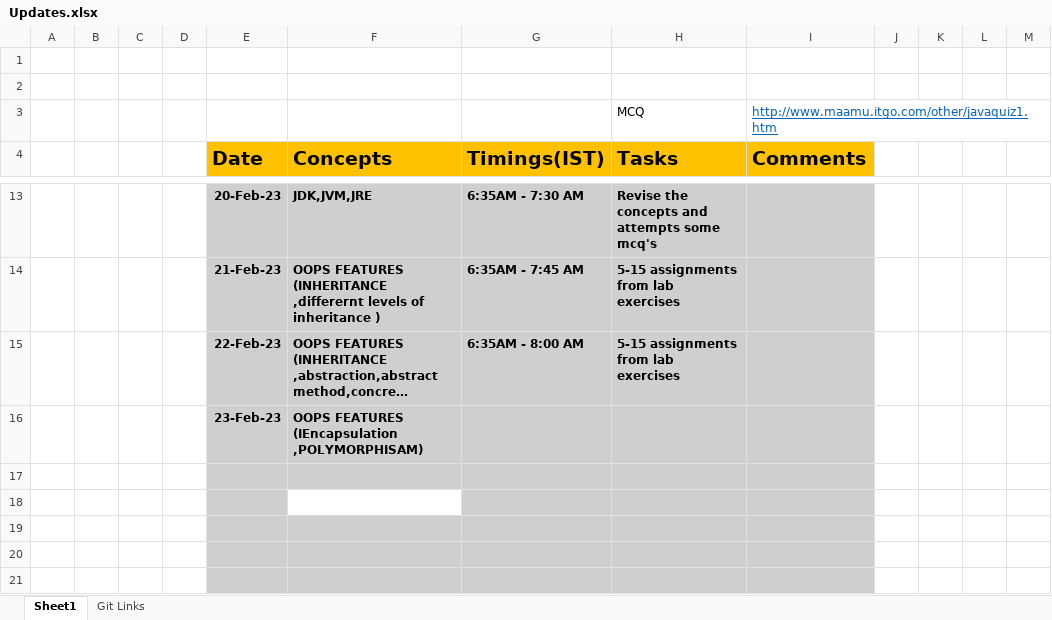
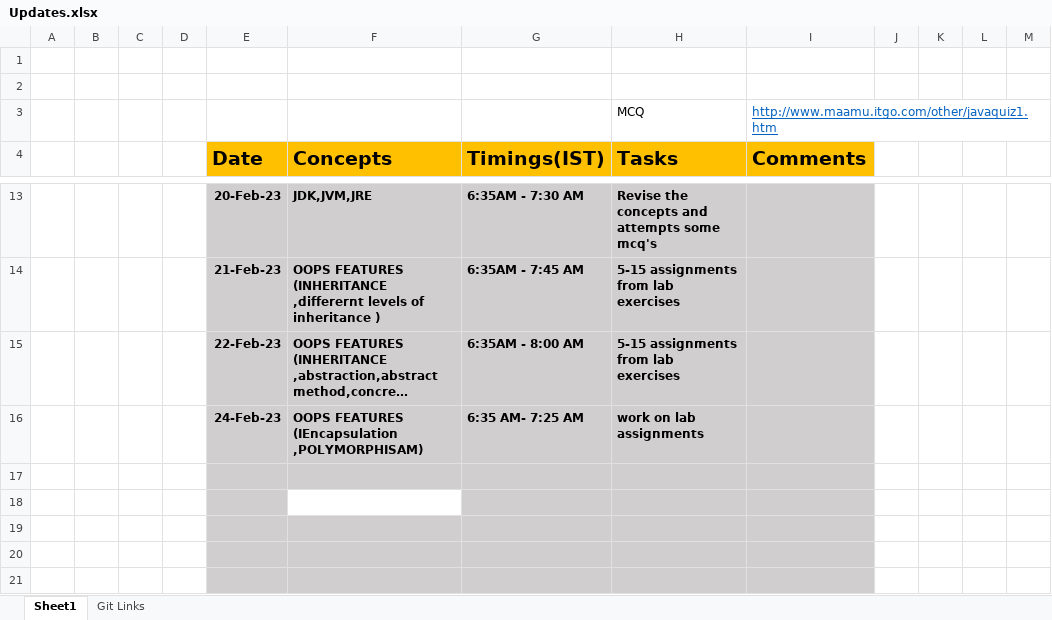
Before and after one commit to sandeepsomavarapu/JavaFSD_Training_6-30-AM, an Excel workbook: Updates.xlsx, sheet Sheet1, drawn as a sheet; only a part is shown, gaps mark what is left out; long unchanged cells end in …; values as stored, in another font and other column widths than the file's, no borders; removed rows and columns are numbered as before the commit, all else as after; the diff names each change by its address in the sheet, - before the commit and + after, or states it on an @@ line.

Commit message:
day-12 polymorphisam

```diff
--- a/Updates.xlsx (sheet Sheet1)
+++ b/Updates.xlsx (sheet Sheet1)
-row 16:  |  |  |  | 23-Feb-23 | OOPS FEATURES (IEncapsulation ,POLYMORPHISAM)
+row 16:  |  |  |  | 24-Feb-23 | OOPS FEATURES (IEncapsulation ,POLYMORPHISAM) | 6:35 AM- 7:25 AM | work on lab assignments
```
Also changed, not shown: 1 other file.
